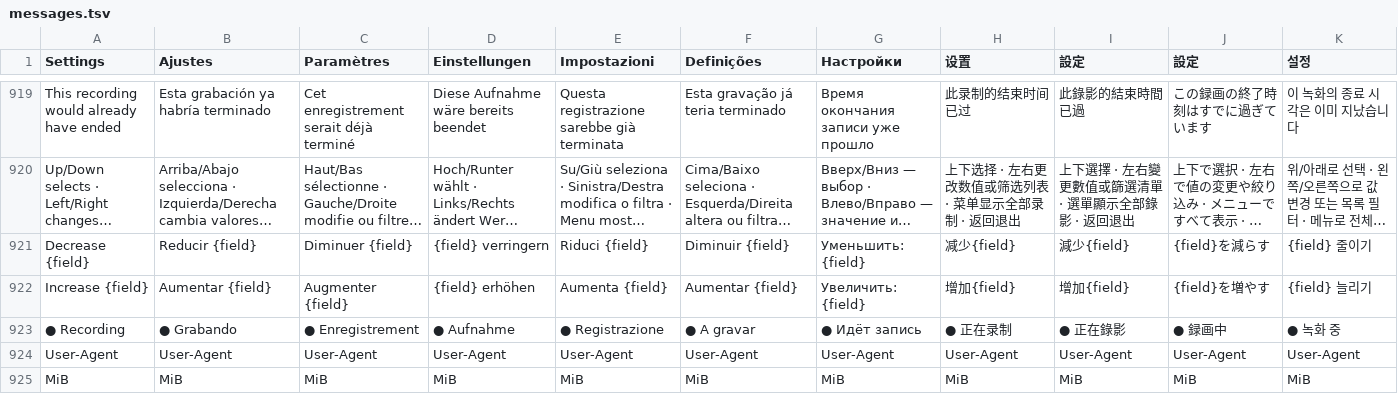
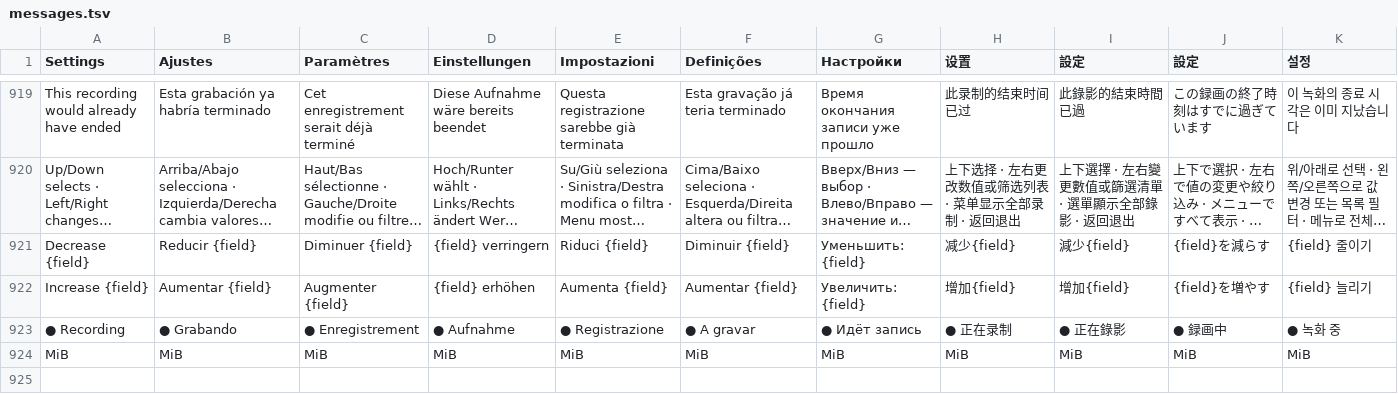
Before and after one commit to teng-lin/patina-iptv, a TSV file: crates/iptv-core/src/i18n/messages.tsv, drawn as a sheet; only a part is shown, gaps mark what is left out; long unchanged cells end in ….

Commit message:
Reuse the existing User-Agent catalogue entry

```diff
--- a/crates/iptv-core/src/i18n/messages.tsv
+++ b/crates/iptv-core/src/i18n/messages.tsv
@@ -923,3 +923,2 @@ Increase {field}	Aumentar {field}	Augmenter {field}	{field} erhöhen	Aumenta {fi
 ● Recording	● Grabando	● Enregistrement	● Aufnahme	● Registrazione	● A gravar	● Идёт запись	● 正在录制	● 正在錄影	● 録画中	● 녹화 중
-User-Agent	User-Agent	User-Agent	User-Agent	User-Agent	User-Agent	User-Agent	User-Agent	User-Agent	User-Agent	User-Agent
 MiB	MiB	MiB	MiB	MiB	MiB	MiB	MiB	MiB	MiB	MiB
```
